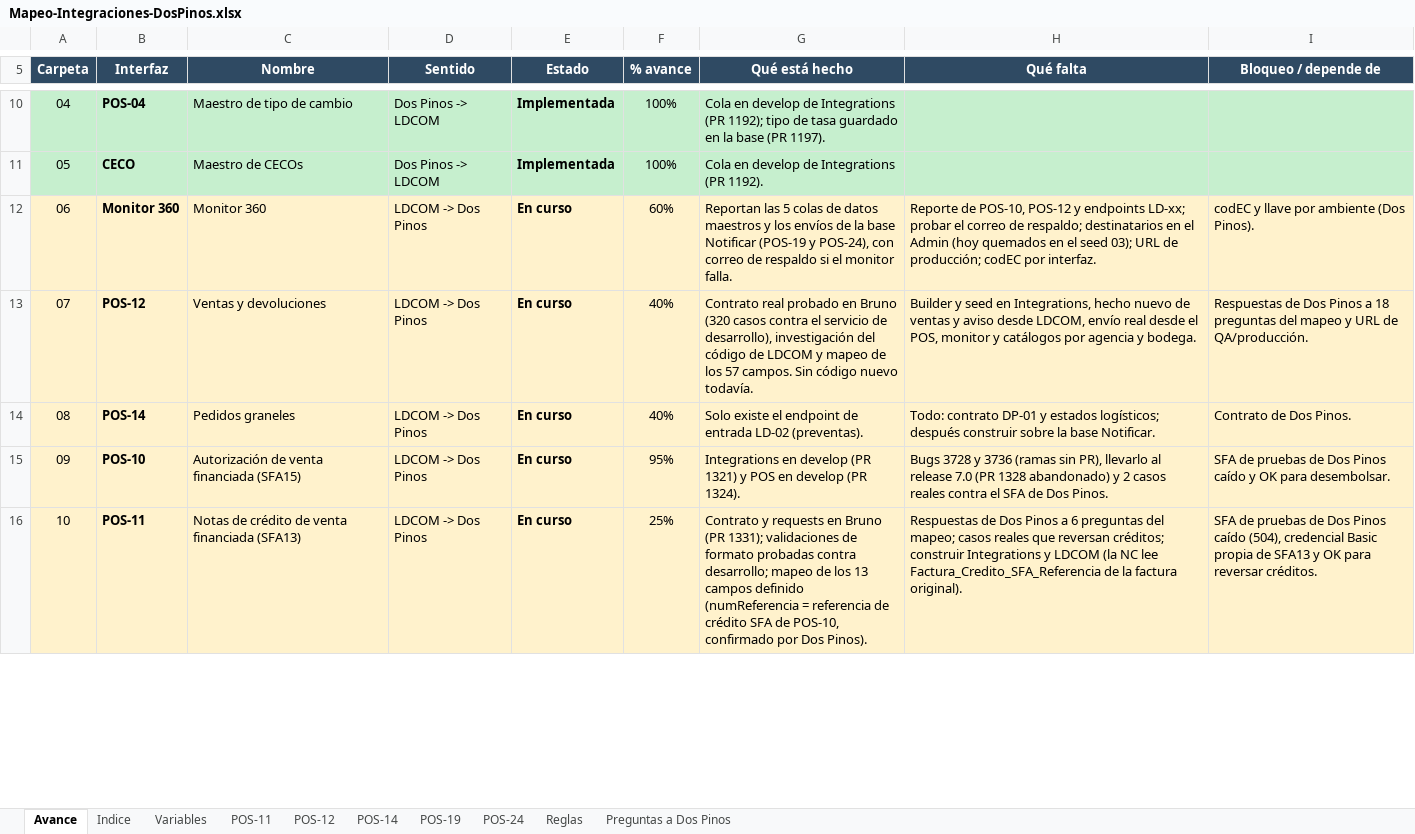
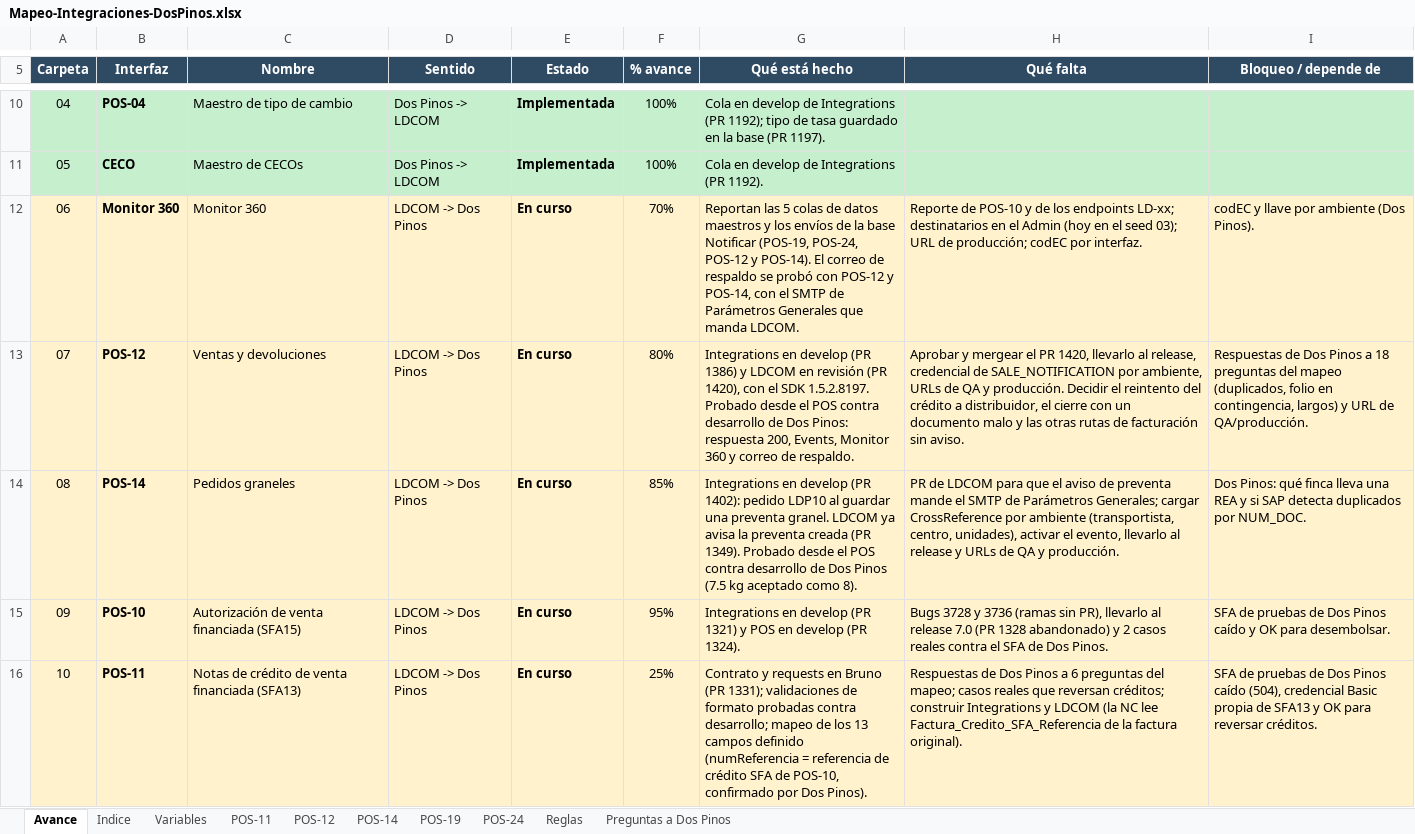
Before and after one commit to faridvl/neuron-ld, an Excel workbook: clientes/dospinos/integraciones/mapeos/Mapeo-Integraciones-DosPinos.xlsx, sheet Avance, drawn as a sheet; only a part is shown, gaps mark what is left out; values as stored, in another font and other column widths than the file's, no borders; conditional formats not drawn; the diff covers the shown part only; the diff names each change by its address in the sheet, - before the commit and + after, or states it on an @@ line.

```diff
--- a/clientes/dospinos/integraciones/mapeos/Mapeo-Integraciones-DosPinos.xlsx (sheet Avance)
+++ b/clientes/dospinos/integraciones/mapeos/Mapeo-Integraciones-DosPinos.xlsx (sheet Avance)
-F12 (% avance): 60%
+F12 (% avance): 70%
-G12 (Qué está hecho): …base Notificar (POS-19 y POS-24), con correo de respaldo si el monitor falla.
+G12 (Qué está hecho): …base Notificar (POS-19, POS-24, POS-12 y POS-14). El correo de respaldo se probó con POS-12 y POS-14, con el SMTP de Parámetros Generales que manda LDCOM.
-H12 (Qué falta): Reporte de POS-10, POS-12 y endpoints LD-xx; probar el correo de respaldo; destinatarios en el Admin (hoy quemados en el…
+H12 (Qué falta): Reporte de POS-10 y de los endpoints LD-xx; destinatarios en el Admin (hoy en el…
-F13 (% avance): 40%
+F13 (% avance): 80%
-G13 (Qué está hecho): Contrato real probado en Bruno (320 casos contra el servicio de desarrollo), investigación del código de LDCOM y mapeo de los 57 campos. Sin código nuevo todavía.
+G13 (Qué está hecho): Integrations en develop (PR 1386) y LDCOM en revisión (PR 1420), con el SDK 1.5.2.8197. Probado desde el POS contra desarrollo de Dos Pinos: respuesta 200, Events, Monitor 360 y correo de respaldo.
-H13 (Qué falta): Builder y seed en Integrations, hecho nuevo de ventas y aviso desde LDCOM, envío real desde el POS, monitor y catálogos por agencia y bodega.
+H13 (Qué falta): Aprobar y mergear el PR 1420, llevarlo al release, credencial de SALE_NOTIFICATION por ambiente, URLs de QA y producción. Decidir el reintento del crédito a distribuidor, el cierre con un documento malo y las otras rutas de facturación sin aviso.
-I13 (Bloqueo / depende de): …del mapeo y URL…
+I13 (Bloqueo / depende de): …del mapeo (duplicados, folio en contingencia, largos) y URL…
-F14 (% avance): 40%
+F14 (% avance): 85%
-G14 (Qué está hecho): Solo existe el endpoint de entrada LD-02 (preventas).
+G14 (Qué está hecho): Integrations en develop (PR 1402): pedido LDP10 al guardar una preventa granel. LDCOM ya avisa la preventa creada (PR 1349). Probado desde el POS contra desarrollo de Dos Pinos (7.5 kg aceptado como 8).
-H14 (Qué falta): Todo: contrato DP-01 y estados logísticos; después construir sobre la base Notificar.
+H14 (Qué falta): PR de LDCOM para que el aviso de preventa mande el SMTP de Parámetros Generales; cargar CrossReference por ambiente (transportista, centro, unidades), activar el evento, llevarlo al release y URLs de QA y producción.
-I14 (Bloqueo / depende de): Contrato de Dos Pinos.
+I14 (Bloqueo / depende de): Dos Pinos: qué finca lleva una REA y si SAP detecta duplicados por NUM_DOC.
```
Also changed, not shown: 7 edited cells elsewhere in this sheet, 1 other file.
